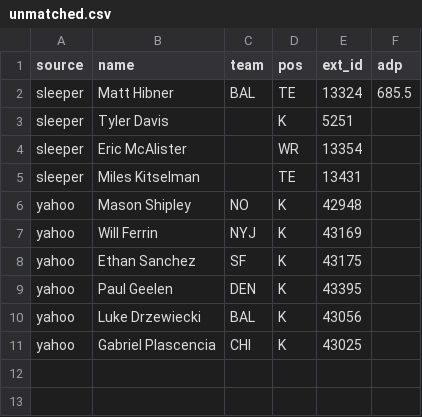
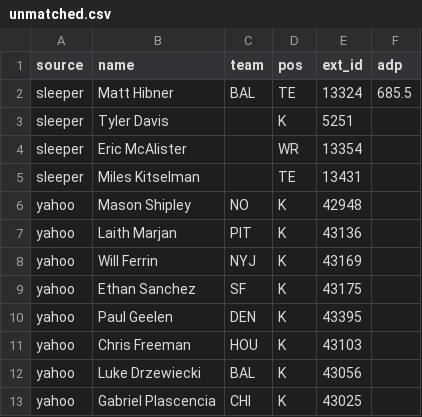
Before and after one commit to dereke55/fantasy-football, a CSV file: data/reports/unmatched.csv, drawn as a sheet.

```diff
--- a/data/reports/unmatched.csv
+++ b/data/reports/unmatched.csv
@@ -6,2 +6,3 @@ sleeper,Miles Kitselman,,TE,13431,
 yahoo,Mason Shipley,NO,K,42948,
+yahoo,Laith Marjan,PIT,K,43136,
 yahoo,Will Ferrin,NYJ,K,43169,
@@ -9,2 +10,3 @@ yahoo,Ethan Sanchez,SF,K,43175,
 yahoo,Paul Geelen,DEN,K,43395,
+yahoo,Chris Freeman,HOU,K,43103,
 yahoo,Luke Drzewiecki,BAL,K,43056,
```
Also changed, not shown: draft_board.csv, 1 other file.
